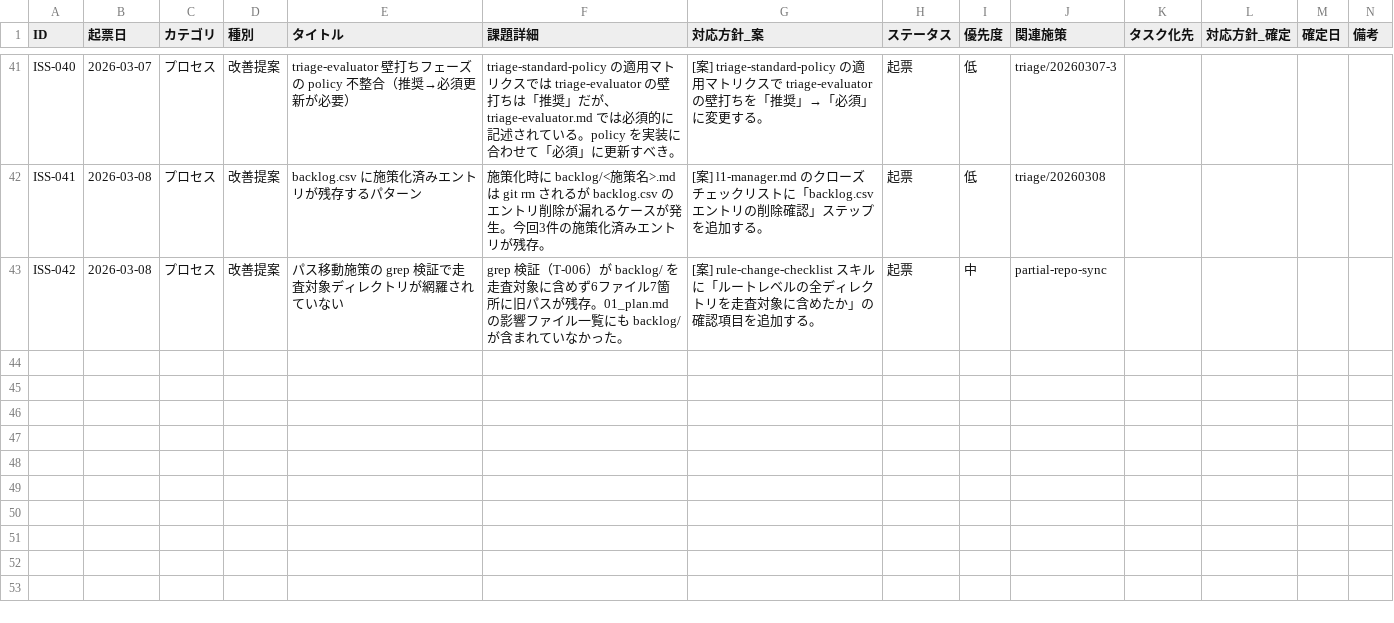
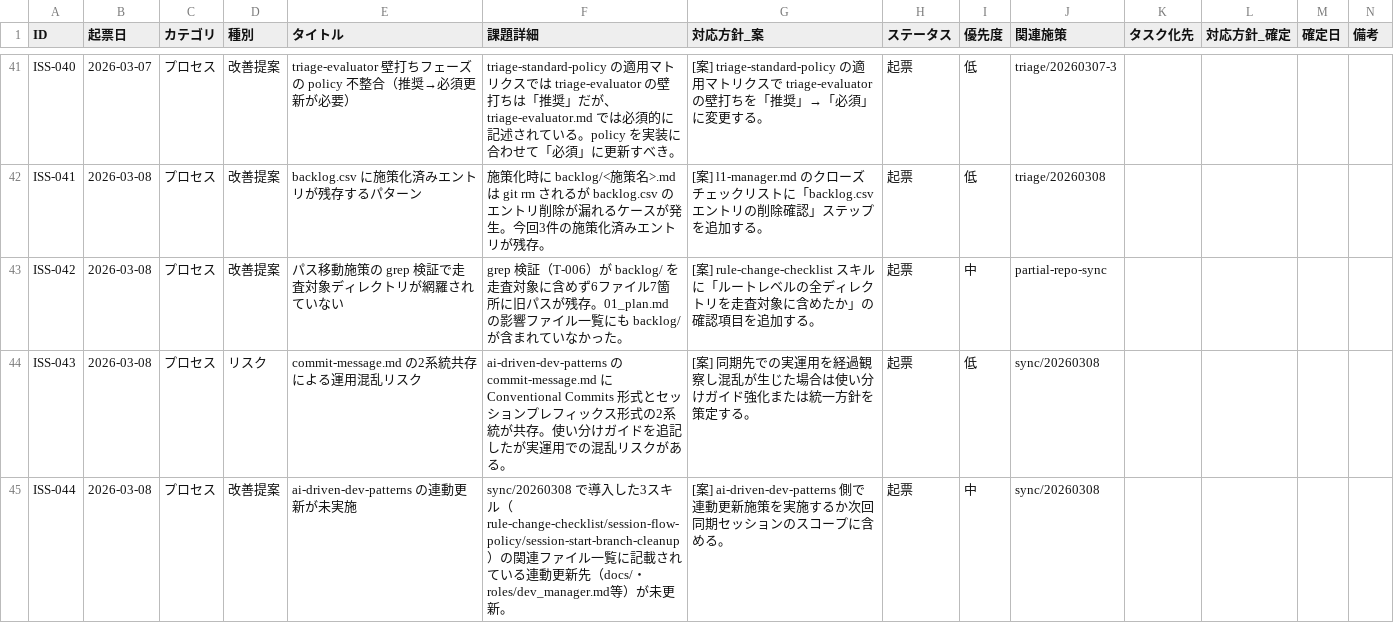
Before and after one commit to ryo12-n/dev-process-improvement, a CSV file: プロセス改善_課題管理.csv, drawn as a sheet; only a part is shown, gaps mark what is left out; rows hold the shown columns only; the diff names each change by its address in the sheet, - before the commit and + after, or states it on an @@ line.

```diff
--- a/プロセス改善_課題管理.csv
+++ b/プロセス改善_課題管理.csv
+row 44: ISS-043 | 2026-03-08 | プロセス | リスク | commit-message.md の2系統共存による運用混乱リスク | ai-driven-dev-patterns の commit-message.md に Conventional Commits 形式とセッションプレフィックス形式の2系統が共存。使い分けガイドを追記したが実運用での混乱リスクがある。 | [案] 同期先での実運用を経過観察し混乱が生じた場合は使い分けガイド強化または統一方針を策定する。 | 起票 | 低 | sync/20260308
+row 45: ISS-044 | 2026-03-08 | プロセス | 改善提案 | ai-driven-dev-patterns の連動更新が未実施 | sync/20260308 で導入した3スキル（rule-change-checklist/session-flow-policy/session-start-branch-cleanup）の関連ファイル一覧に記載されている連動更新先（docs/・roles/dev_manager.md等）が未更新。 | [案] ai-driven-dev-patterns 側で連動更新施策を実施するか次回同期セッションのスコープに含める。 | 起票 | 中 | sync/20260308
```
Also changed, not shown: 3 other files.
